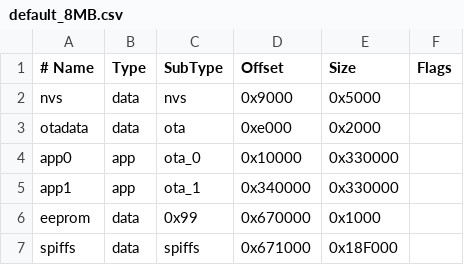
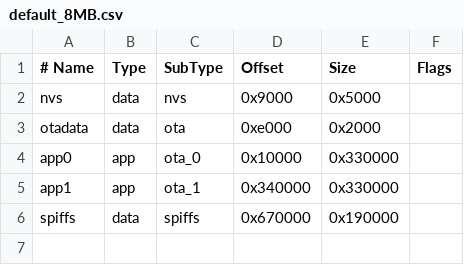
Before and after one commit to espressif/arduino-esp32, a CSV file: tools/partitions/default_8MB.csv, drawn as a sheet.

```diff
--- a/tools/partitions/default_8MB.csv
+++ b/tools/partitions/default_8MB.csv
@@ -5,3 +5,2 @@ app0,     app,  ota_0,   0x10000, 0x330000,
 app1,     app,  ota_1,   0x340000,0x330000,
-eeprom,   data, 0x99,    0x670000,0x1000,
-spiffs,   data, spiffs,  0x671000,0x18F000,
+spiffs,   data, spiffs,  0x670000,0x190000,
```
Also changed, not shown: tools/partitions/default.csv, tools/partitions/default_ffat.csv, 15 other files.
